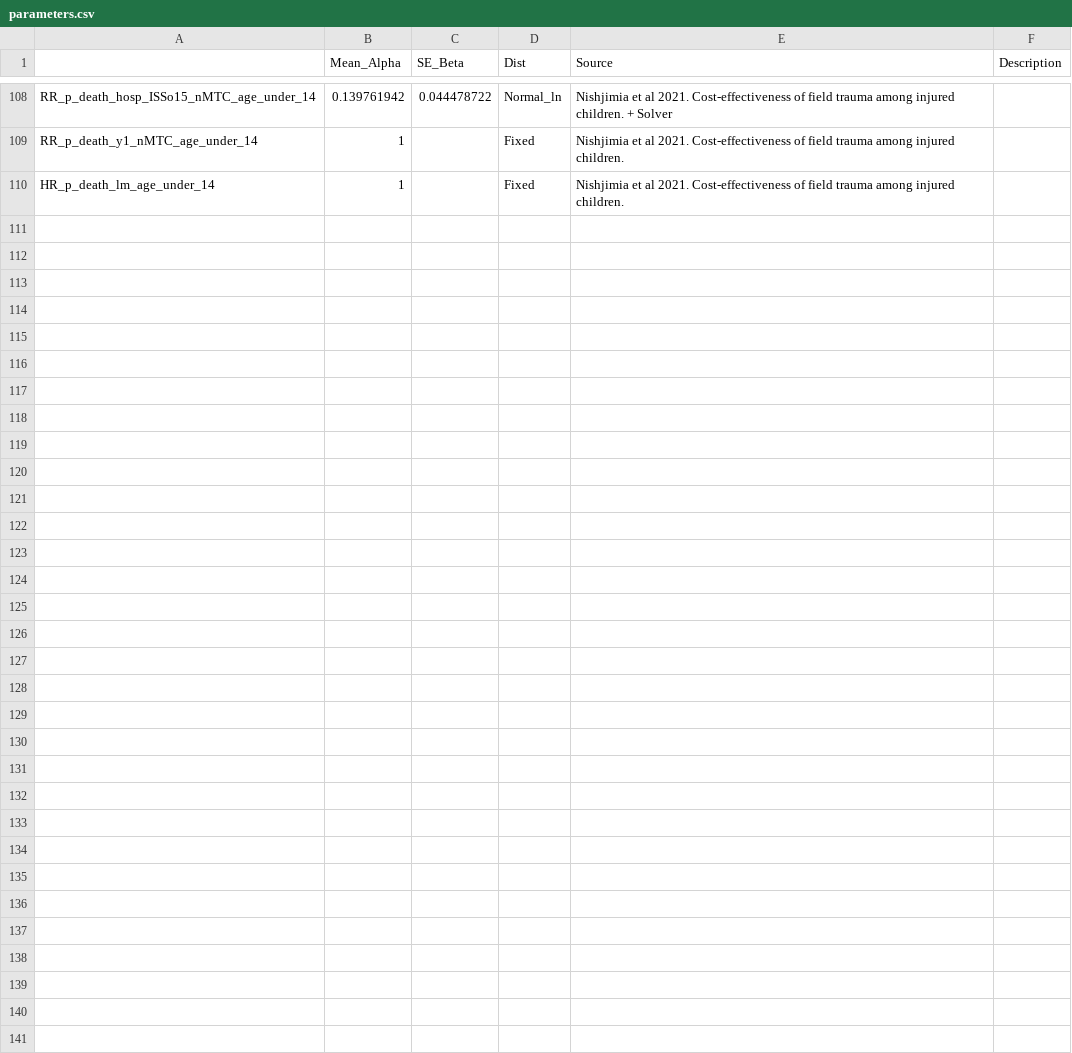
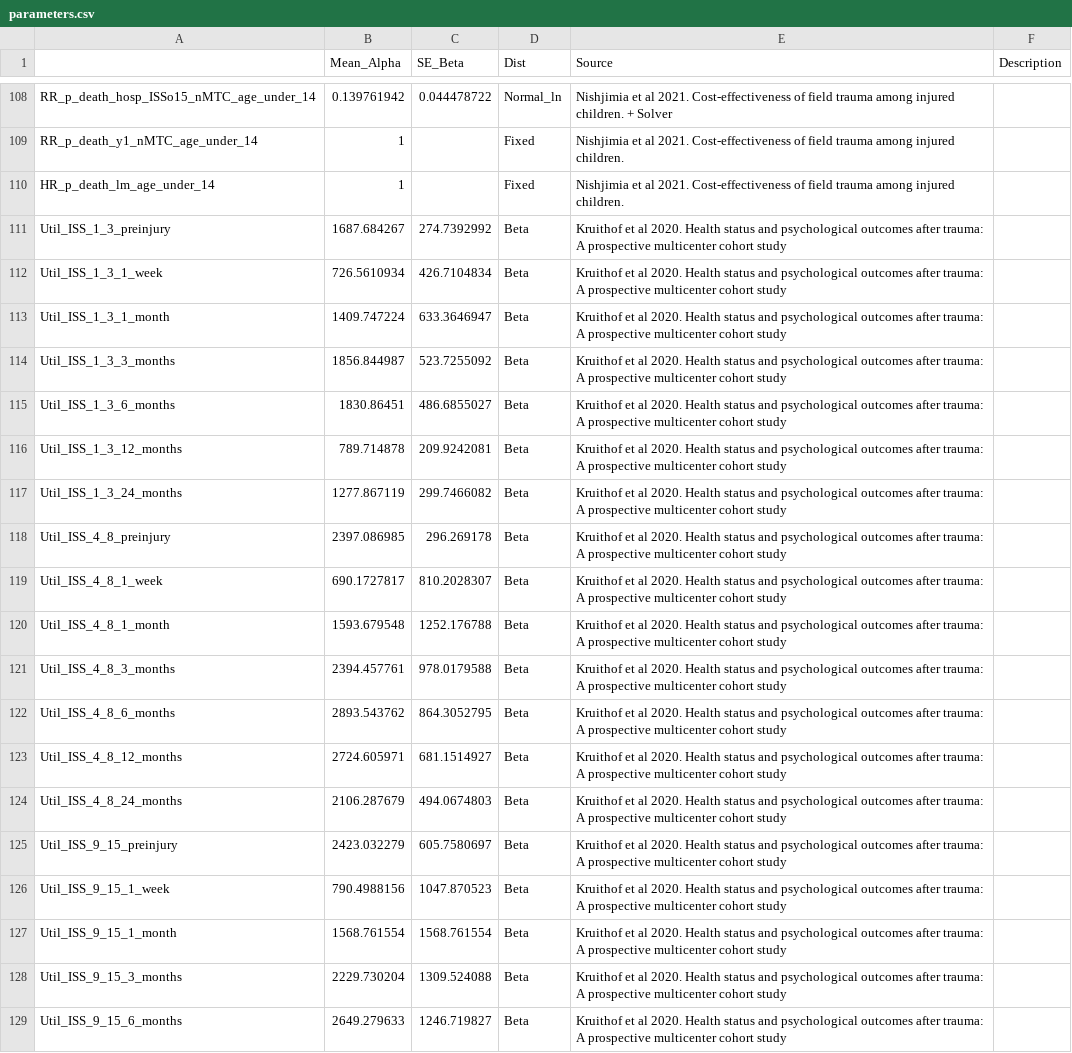
Before and after one commit to DanPollardSheff/ideal-winner, a CSV file: Parameters/parameters.csv, drawn as a sheet; only a part is shown, gaps mark what is left out; the diff covers the shown part only.

```diff
--- a/Parameters/parameters.csv
+++ b/Parameters/parameters.csv
@@ -110 +110,20 @@ RR_p_death_y1_nMTC_age_under_14,1,,Fixed,Nishjimia et al 2021. Cost-effectivenes
 HR_p_death_lm_age_under_14,1,,Fixed,Nishjimia et al 2021. Cost-effectiveness of field trauma among injured children.,
+Util_ISS_1_3_preinjury,1687.684267,274.7392992,Beta,Kruithof et al 2020. Health status and psychological outcomes after trauma: A prospective multicenter cohort study,
+Util_ISS_1_3_1_week,726.5610934,426.7104834,Beta,Kruithof et al 2020. Health status and psychological outcomes after trauma: A prospective multicenter cohort study,
+Util_ISS_1_3_1_month,1409.747224,633.3646947,Beta,Kruithof et al 2020. Health status and psychological outcomes after trauma: A prospective multicenter cohort study,
+Util_ISS_1_3_3_months,1856.844987,523.7255092,Beta,Kruithof et al 2020. Health status and psychological outcomes after trauma: A prospective multicenter cohort study,
+Util_ISS_1_3_6_months,1830.86451,486.6855027,Beta,Kruithof et al 2020. Health status and psychological outcomes after trauma: A prospective multicenter cohort study,
+Util_ISS_1_3_12_months,789.714878,209.9242081,Beta,Kruithof et al 2020. Health status and psychological outcomes after trauma: A prospective multicenter cohort study,
+Util_ISS_1_3_24_months,1277.867119,299.7466082,Beta,Kruithof et al 2020. Health status and psychological outcomes after trauma: A prospective multicenter cohort study,
+Util_ISS_4_8_preinjury,2397.086985,296.269178,Beta,Kruithof et al 2020. Health status and psychological outcomes after trauma: A prospective multicenter cohort study,
+Util_ISS_4_8_1_week,690.1727817,810.2028307,Beta,Kruithof et al 2020. Health status and psychological outcomes after trauma: A prospective multicenter cohort study,
+Util_ISS_4_8_1_month,1593.679548,1252.176788,Beta,Kruithof et al 2020. Health status and psychological outcomes after trauma: A prospective multicenter cohort study,
+Util_ISS_4_8_3_months,2394.457761,978.0179588,Beta,Kruithof et al 2020. Health status and psychological outcomes after trauma: A prospective multicenter cohort study,
+Util_ISS_4_8_6_months,2893.543762,864.3052795,Beta,Kruithof et al 2020. Health status and psychological outcomes after trauma: A prospective multicenter cohort study,
+Util_ISS_4_8_12_months,2724.605971,681.1514927,Beta,Kruithof et al 2020. Health status and psychological outcomes after trauma: A prospective multicenter cohort study,
+Util_ISS_4_8_24_months,2106.287679,494.0674803,Beta,Kruithof et al 2020. Health status and psychological outcomes after trauma: A prospective multicenter cohort study,
+Util_ISS_9_15_preinjury,2423.032279,605.7580697,Beta,Kruithof et al 2020. Health status and psychological outcomes after trauma: A prospective multicenter cohort study,
+Util_ISS_9_15_1_week,790.4988156,1047.870523,Beta,Kruithof et al 2020. Health status and psychological outcomes after trauma: A prospective multicenter cohort study,
+Util_ISS_9_15_1_month,1568.761554,1568.761554,Beta,Kruithof et al 2020. Health status and psychological outcomes after trauma: A prospective multicenter cohort study,
+Util_ISS_9_15_3_months,2229.730204,1309.524088,Beta,Kruithof et al 2020. Health status and psychological outcomes after trauma: A prospective multicenter cohort study,
+Util_ISS_9_15_6_months,2649.279633,1246.719827,Beta,Kruithof et al 2020. Health status and psychological outcomes after trauma: A prospective multicenter cohort study,
```
Also changed, not shown: 9 added rows elsewhere in this file, 4 other files.
